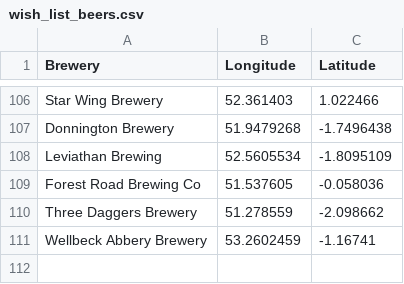
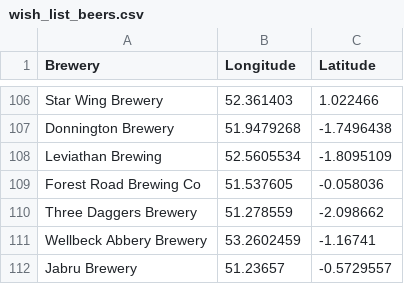
Before and after one commit to JoeBillingsley/JoeTheAverage.github.io, a CSV file: _data/wish_list_beers.csv, drawn as a sheet; only a part is shown, gaps mark what is left out; the diff names each change by its address in the sheet, - before the commit and + after, or states it on an @@ line.

Commit message:
Update wish_list_beers.csv

```diff
--- a/_data/wish_list_beers.csv
+++ b/_data/wish_list_beers.csv
+row 112: Jabru Brewery | 51.23657 | -0.5729557
```
